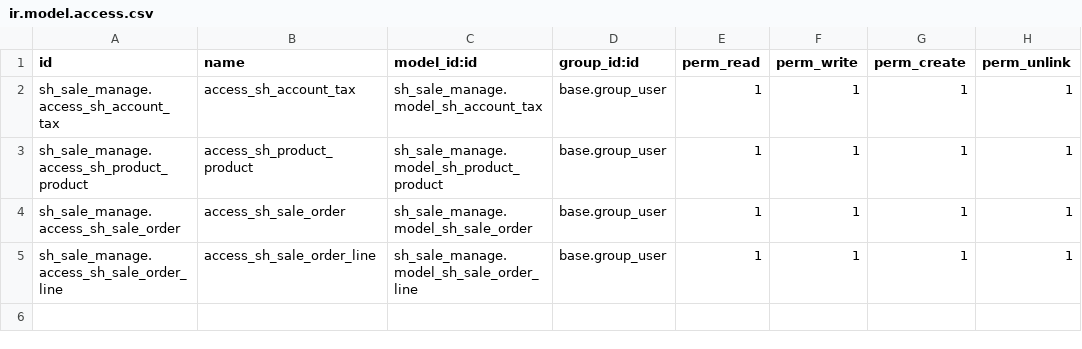
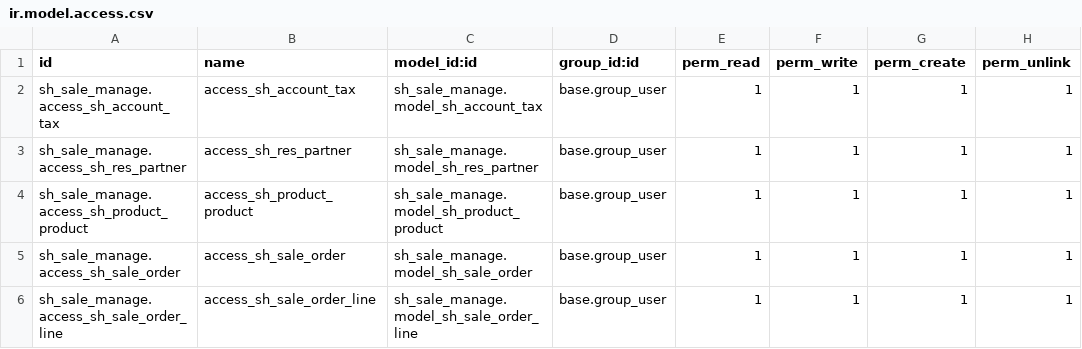
Before and after one commit to Gaurav-softhealer/Gaurav-Training, a CSV file: sh_sale_manage/Security/ir.model.access.csv, drawn as a sheet; the diff names each change by its address in the sheet, - before the commit and + after, or states it on an @@ line.

```diff
--- a/sh_sale_manage/Security/ir.model.access.csv
+++ b/sh_sale_manage/Security/ir.model.access.csv
+row 3: sh_sale_manage.access_sh_res_partner | access_sh_res_partner | sh_sale_manage.model_sh_res_partner | base.group_user | 1 | 1 | 1 | 1
```
Also changed, not shown: sh_library_manage/security/ir.model.access.csv, 47 other files.
